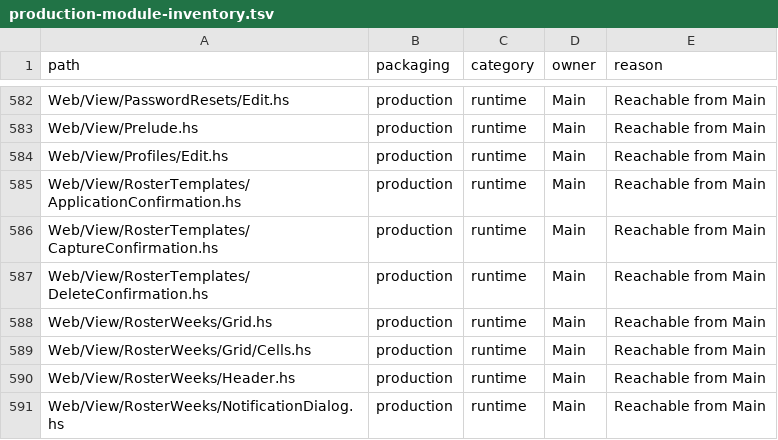
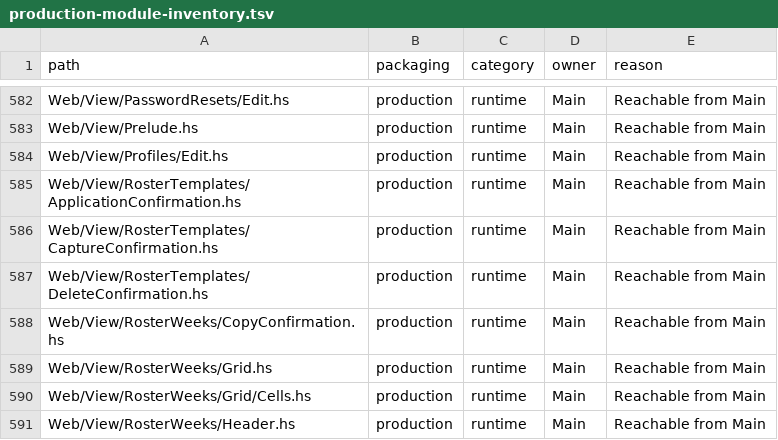
Before and after one commit to BeaudanBrown/ihp-roster, a TSV file: Config/nix/production-module-inventory.tsv, drawn as a sheet; only a part is shown, gaps mark what is left out; the shorter side is filled out with more unchanged rows; the diff names each change by its address in the sheet, - before the commit and + after, or states it on an @@ line.

Commit message:
Retire browser confirmation popups

```diff
--- a/Config/nix/production-module-inventory.tsv
+++ b/Config/nix/production-module-inventory.tsv
+row 588: Web/View/RosterWeeks/CopyConfirmation.hs | production | runtime | Main | Reachable from Main
```
Also changed, not shown: 23 other files.
